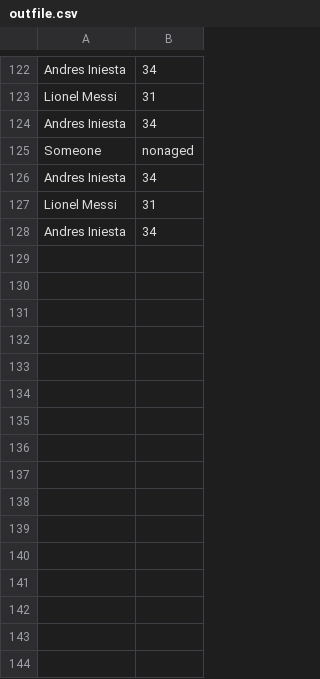
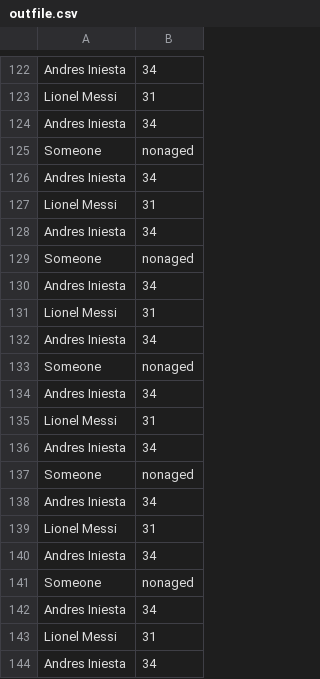
Before and after one commit to PMashaI/csvworker_nodejs, a CSV file: outfile.csv, drawn as a sheet; only a part is shown, gaps mark what is left out; the diff names each change by its address in the sheet, - before the commit and + after, or states it on an @@ line.

```diff
--- a/outfile.csv
+++ b/outfile.csv
+row 129: Someone | nonaged
+row 130: Andres Iniesta | 34
+row 131: Lionel Messi | 31
+row 132: Andres Iniesta | 34
+row 133: Someone | nonaged
+row 134: Andres Iniesta | 34
+row 135: Lionel Messi | 31
+row 136: Andres Iniesta | 34
+row 137: Someone | nonaged
+row 138: Andres Iniesta | 34
+row 139: Lionel Messi | 31
+row 140: Andres Iniesta | 34
+row 141: Someone | nonaged
+row 142: Andres Iniesta | 34
+row 143: Lionel Messi | 31
+row 144: Andres Iniesta | 34
```
Also changed, not shown: 3 other files.
